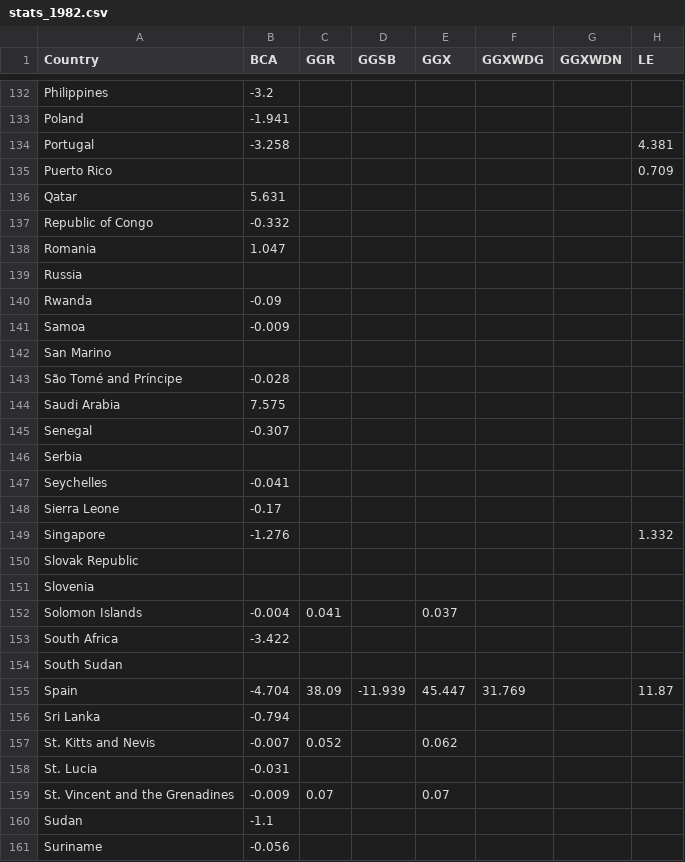
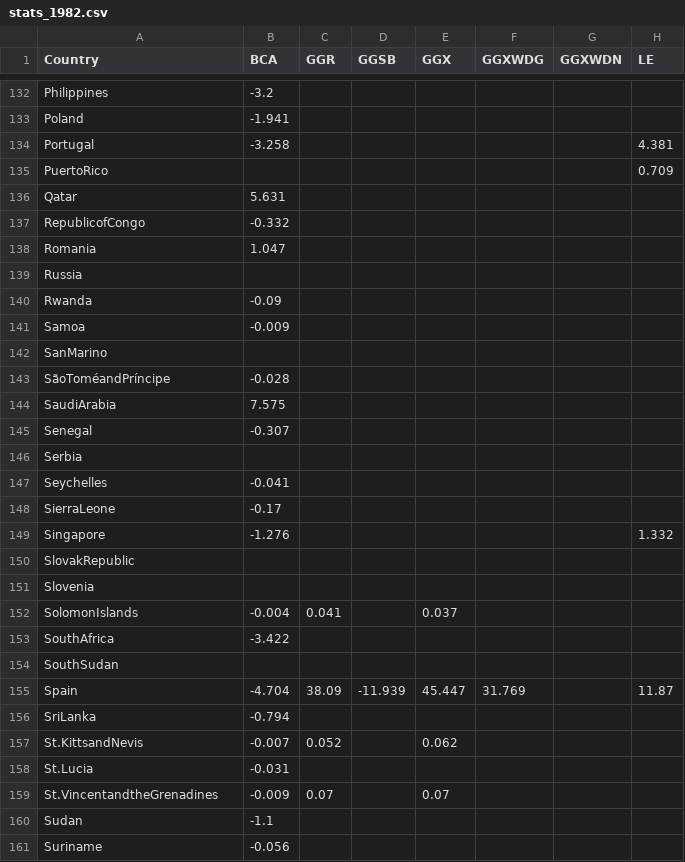
Before and after one commit to curtcjay/WEOstats, a CSV file: stats_1982.csv, drawn as a sheet; only a part is shown, gaps mark what is left out; the diff covers the shown part only; the diff names each change by its address in the sheet, - before the commit and + after, or states it on an @@ line.

```diff
--- a/stats_1982.csv
+++ b/stats_1982.csv
-A135 (Country): Puerto Rico
+A135 (Country): PuertoRico
-A137 (Country): Republic of Congo
+A137 (Country): RepublicofCongo
-A142 (Country): San Marino
+A142 (Country): SanMarino
-A143 (Country): São Tomé and Príncipe
+A143 (Country): SãoToméandPríncipe
-A144 (Country): Saudi Arabia
+A144 (Country): SaudiArabia
-A148 (Country): Sierra Leone
+A148 (Country): SierraLeone
-A150 (Country): Slovak Republic
+A150 (Country): SlovakRepublic
-A152 (Country): Solomon Islands
+A152 (Country): SolomonIslands
-A153 (Country): South Africa
+A153 (Country): SouthAfrica
-A154 (Country): South Sudan
+A154 (Country): SouthSudan
-A156 (Country): Sri Lanka
+A156 (Country): SriLanka
-A157 (Country): St. Kitts and Nevis
+A157 (Country): St.KittsandNevis
-A158 (Country): St. Lucia
+A158 (Country): St.Lucia
-A159 (Country): St. Vincent and the Grenadines
+A159 (Country): St.VincentandtheGrenadines
```
Also changed, not shown: 29 edited cells elsewhere in this file, stats_1983.csv, 12 other files.
